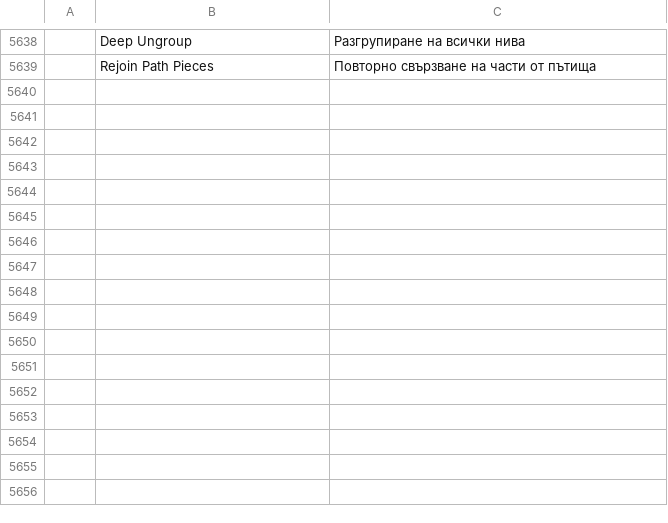
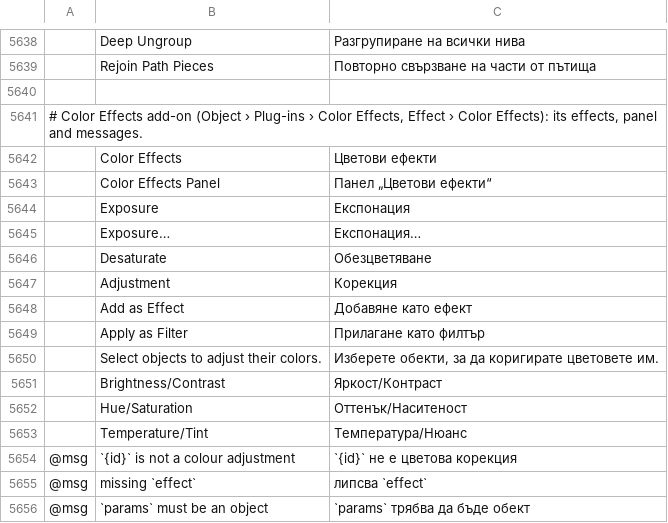
Before and after one commit to 7hoovR/vectorcraft, a TSV file: crates/ui-egui/src/i18n/bg.tsv, drawn as a sheet; only a part is shown, gaps mark what is left out; the diff names each change by its address in the sheet, - before the commit and + after, or states it on an @@ line.

```diff
--- a/crates/ui-egui/src/i18n/bg.tsv
+++ b/crates/ui-egui/src/i18n/bg.tsv
+row 5640: (empty)
+row 5641: # Color Effects add-on (Object › Plug-ins › Color Effects, Effect › Color Effects): its effects, panel and messages.
+row 5642:  | Color Effects | Цветови ефекти
+row 5643:  | Color Effects Panel | Панел „Цветови ефекти“
+row 5644:  | Exposure | Експонация
+row 5645:  | Exposure… | Експонация…
+row 5646:  | Desaturate | Обезцветяване
+row 5647:  | Adjustment | Корекция
+row 5648:  | Add as Effect | Добавяне като ефект
+row 5649:  | Apply as Filter | Прилагане като филтър
+row 5650:  | Select objects to adjust their colors. | Изберете обекти, за да коригирате цветовете им.
+row 5651:  | Brightness/Contrast | Яркост/Контраст
+row 5652:  | Hue/Saturation | Оттенък/Наситеност
+row 5653:  | Temperature/Tint | Температура/Нюанс
+row 5654: @msg | `{id}` is not a colour adjustment | `{id}` не е цветова корекция
+row 5655: @msg | missing `effect` | липсва `effect`
+row 5656: @msg | `params` must be an object | `params` трябва да бъде обект
```
Also changed, not shown: crates/ui-egui/src/i18n/el.tsv, crates/ui-egui/src/i18n/ja.tsv, 40 other files.
